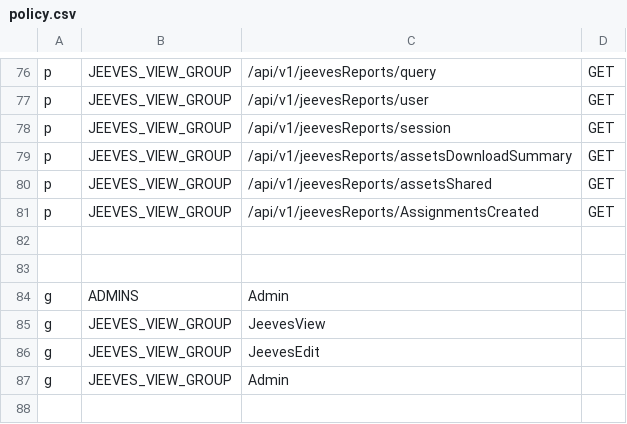
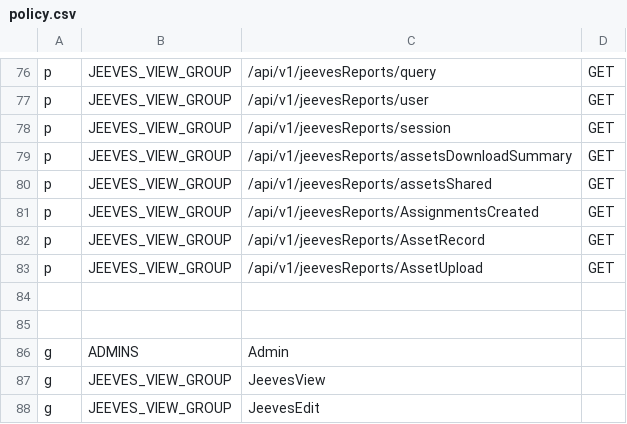
Before and after one commit to trishant-lab/complex-pr-batch-v1, a CSV file: app/core/pycasbin/policy.csv, drawn as a sheet; only a part is shown, gaps mark what is left out; the shorter side is filled out with more unchanged rows.

Commit message:
added few more jeeves analytics

```diff
--- a/app/core/pycasbin/policy.csv
+++ b/app/core/pycasbin/policy.csv
@@ -81,2 +81,4 @@ p, JEEVES_VIEW_GROUP, /api/v1/jeevesReports/assetsShared, GET
 p, JEEVES_VIEW_GROUP, /api/v1/jeevesReports/AssignmentsCreated, GET
+p, JEEVES_VIEW_GROUP, /api/v1/jeevesReports/AssetRecord, GET
+p, JEEVES_VIEW_GROUP, /api/v1/jeevesReports/AssetUpload, GET
 
```
Also changed, not shown: 3 other files.
